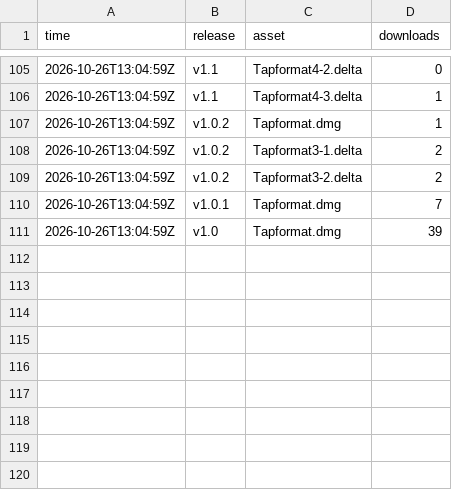
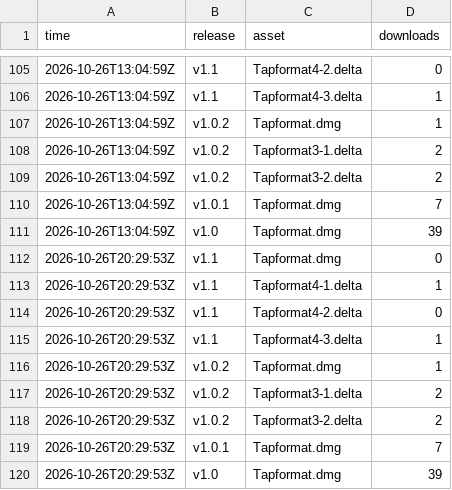
Before and after one commit to smit-vanani/tapformat-releases, a CSV file: stats/downloads.csv, drawn as a sheet; only a part is shown, gaps mark what is left out.

```diff
--- a/stats/downloads.csv
+++ b/stats/downloads.csv
@@ -111 +111,10 @@ time,release,asset,downloads
 2026-10-26T13:04:59Z,v1.0,Tapformat.dmg,39
+2026-10-26T20:29:53Z,v1.1,Tapformat.dmg,0
+2026-10-26T20:29:53Z,v1.1,Tapformat4-1.delta,1
+2026-10-26T20:29:53Z,v1.1,Tapformat4-2.delta,0
+2026-10-26T20:29:53Z,v1.1,Tapformat4-3.delta,1
+2026-10-26T20:29:53Z,v1.0.2,Tapformat.dmg,1
+2026-10-26T20:29:53Z,v1.0.2,Tapformat3-1.delta,2
+2026-10-26T20:29:53Z,v1.0.2,Tapformat3-2.delta,2
+2026-10-26T20:29:53Z,v1.0.1,Tapformat.dmg,7
+2026-10-26T20:29:53Z,v1.0,Tapformat.dmg,39
```
